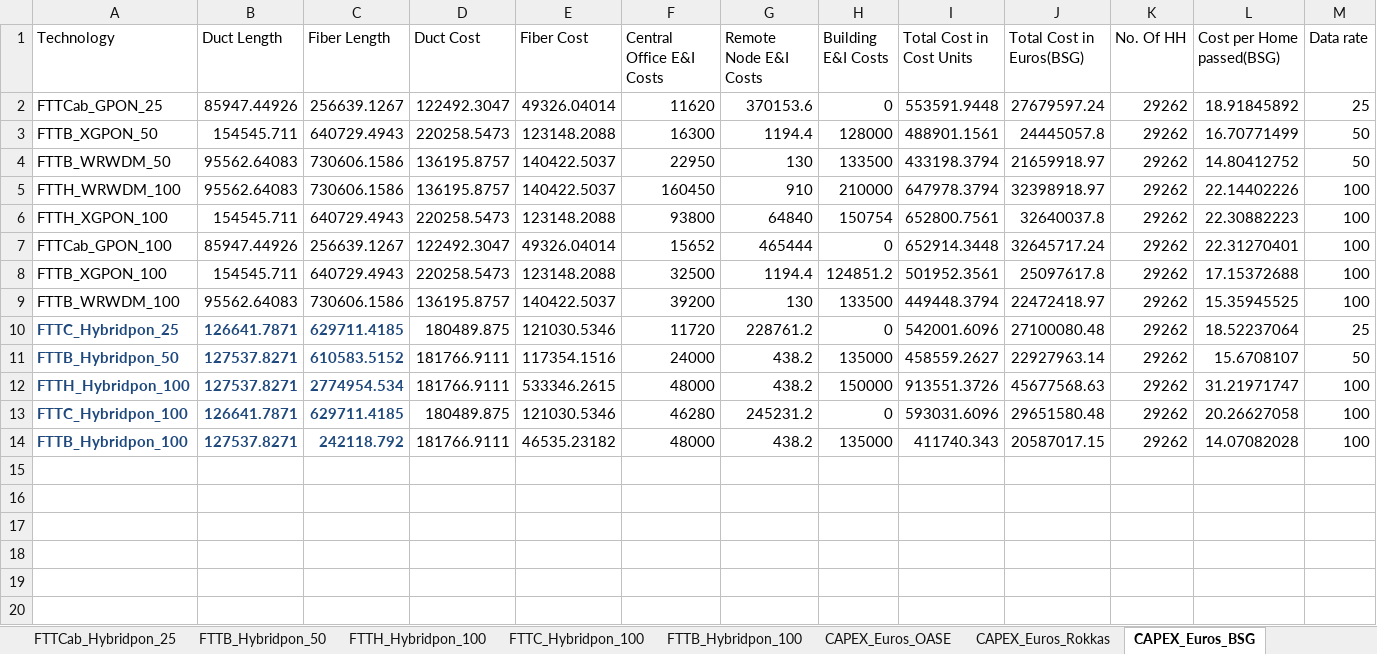
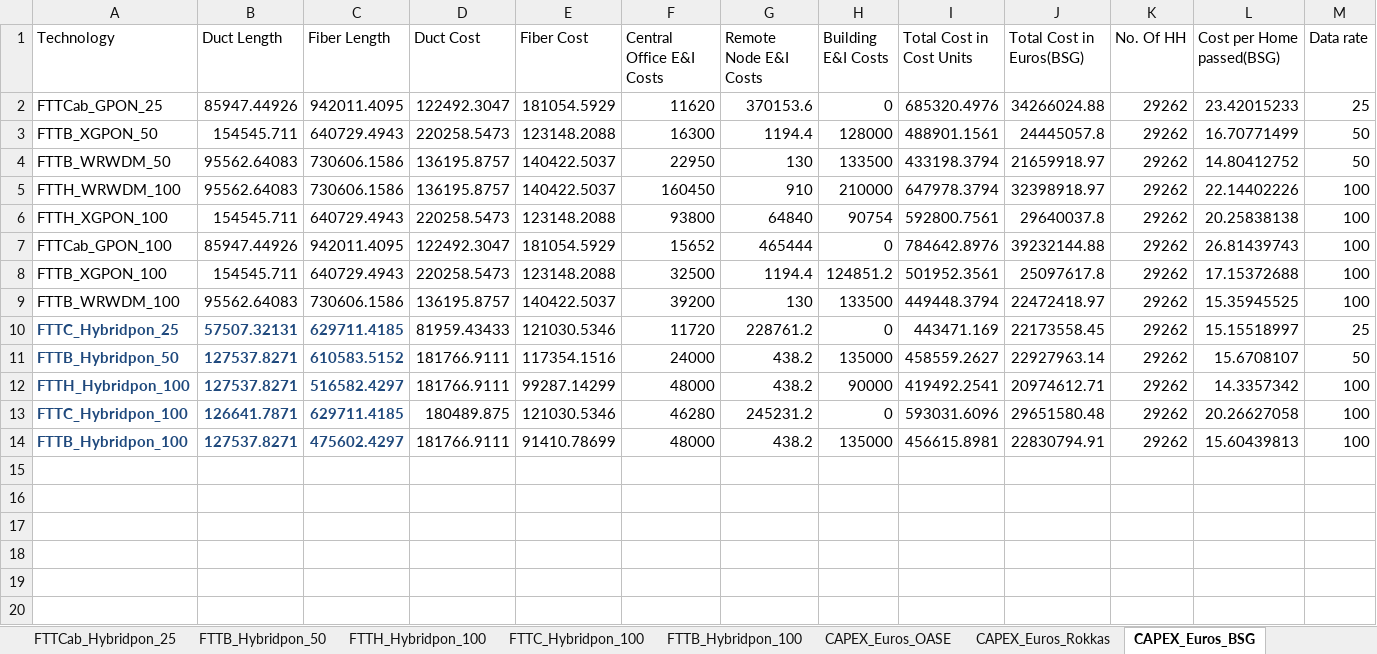
Before and after one commit to SaiPatri/ExpectiMigPlan, an Excel workbook: tumlknexpectimax/excel_data/component_cost_21062018.xlsx, sheet CAPEX_Euros_BSG, drawn as a sheet; only a part is shown; values as stored, in another font and other column widths than the file's, no borders; charts and pictures and table styles not drawn; the diff covers the shown part only; the diff names each change by its address in the sheet, - before the commit and + after, or states it on an @@ line.

```diff
--- a/tumlknexpectimax/excel_data/component_cost_21062018.xlsx (sheet CAPEX_Euros_BSG)
+++ b/tumlknexpectimax/excel_data/component_cost_21062018.xlsx (sheet CAPEX_Euros_BSG)
-C2 (Fiber Length): 256639.1267
+C2 (Fiber Length): 942011.4095
-E2 (Fiber Cost): 49326.04014
+E2 (Fiber Cost): 181054.5929
-I2 (Total Cost in Cost Units): 553591.9448
+I2 (Total Cost in Cost Units): 685320.4976
-J2 (Total Cost in Euros(BSG)): 27679597.24
+J2 (Total Cost in Euros(BSG)): 34266024.88
-L2 (Cost per Home passed(BSG)): 18.91845892
+L2 (Cost per Home passed(BSG)): 23.42015233
-H6 (Building E&I Costs): 150754
+H6 (Building E&I Costs): 90754
-I6 (Total Cost in Cost Units): 652800.7561
+I6 (Total Cost in Cost Units): 592800.7561
-J6 (Total Cost in Euros(BSG)): 32640037.8
+J6 (Total Cost in Euros(BSG)): 29640037.8
-L6 (Cost per Home passed(BSG)): 22.30882223
+L6 (Cost per Home passed(BSG)): 20.25838138
-C7 (Fiber Length): 256639.1267
+C7 (Fiber Length): 942011.4095
-E7 (Fiber Cost): 49326.04014
+E7 (Fiber Cost): 181054.5929
-I7 (Total Cost in Cost Units): 652914.3448
+I7 (Total Cost in Cost Units): 784642.8976
-J7 (Total Cost in Euros(BSG)): 32645717.24
+J7 (Total Cost in Euros(BSG)): 39232144.88
-L7 (Cost per Home passed(BSG)): 22.31270401
+L7 (Cost per Home passed(BSG)): 26.81439743
-B10 (Duct Length): 126641.7871
+B10 (Duct Length): 57507.32131
-D10 (Duct Cost): 180489.875
+D10 (Duct Cost): 81959.43433
-I10 (Total Cost in Cost Units): 542001.6096
+I10 (Total Cost in Cost Units): 443471.169
-J10 (Total Cost in Euros(BSG)): 27100080.48
+J10 (Total Cost in Euros(BSG)): 22173558.45
-L10 (Cost per Home passed(BSG)): 18.52237064
+L10 (Cost per Home passed(BSG)): 15.15518997
-C12 (Fiber Length): 2774954.534
+C12 (Fiber Length): 516582.4297
-E12 (Fiber Cost): 533346.2615
+E12 (Fiber Cost): 99287.14299
-H12 (Building E&I Costs): 150000
+H12 (Building E&I Costs): 90000
-I12 (Total Cost in Cost Units): 913551.3726
+I12 (Total Cost in Cost Units): 419492.2541
-J12 (Total Cost in Euros(BSG)): 45677568.63
+J12 (Total Cost in Euros(BSG)): 20974612.71
-L12 (Cost per Home passed(BSG)): 31.21971747
+L12 (Cost per Home passed(BSG)): 14.3357342
-C14 (Fiber Length): 242118.792
+C14 (Fiber Length): 475602.4297
-E14 (Fiber Cost): 46535.23182
+E14 (Fiber Cost): 91410.78699
-I14 (Total Cost in Cost Units): 411740.343
+I14 (Total Cost in Cost Units): 456615.8981
-J14 (Total Cost in Euros(BSG)): 20587017.15
+J14 (Total Cost in Euros(BSG)): 22830794.91
-L14 (Cost per Home passed(BSG)): 14.07082028
+L14 (Cost per Home passed(BSG)): 15.60439813
```
Also changed, not shown: 7 edited cells elsewhere in this sheet, sheet FTTH XGPON 100 Mbps, sheet FTTH_Hybridpon_100, sheet CAPEX_Euros_OASE, sheet CAPEX_Euros_Phillipson, sheet CAPEX_Euros_Rokkas, charts or pictures, tumlknexpectimax/excel_data/input_data_business.xlsx, tumlknexpectimax/excel_data/input_data_business_munich_phillipson.xlsx, 26 other files.
